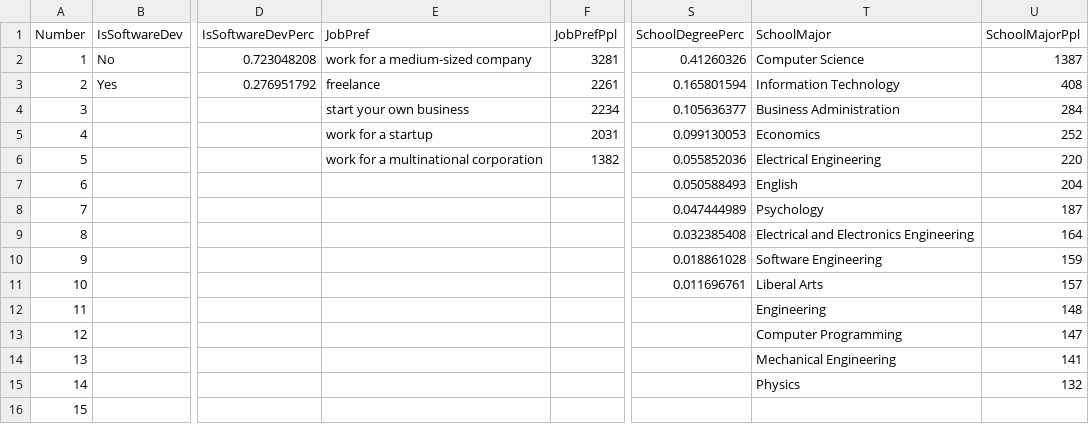
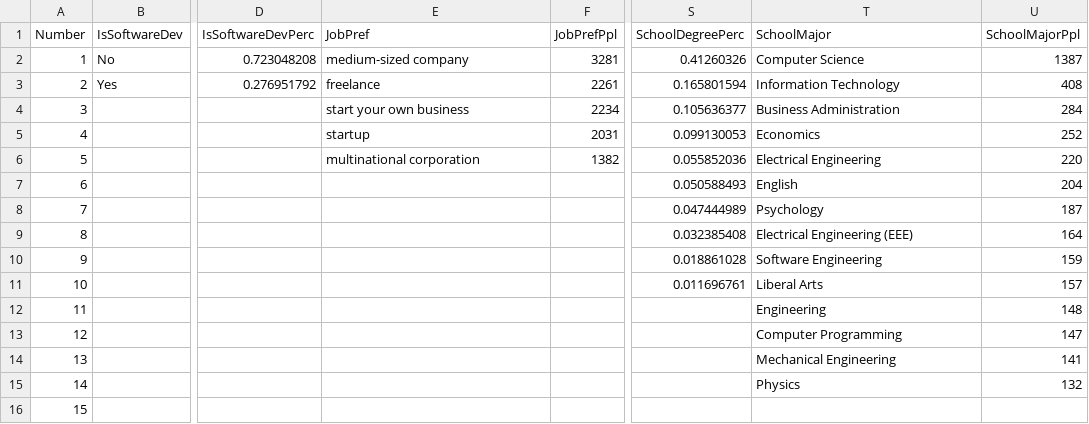
Before and after one commit to freeCodeCamp/2016-new-coder-survey, a CSV file: data/2016-New-Coder-Survey-Data-Summary.csv, drawn as a sheet; only a part is shown, gaps mark what is left out; the diff names each change by its address in the sheet, - before the commit and + after, or states it on an @@ line.

```diff
--- a/data/2016-New-Coder-Survey-Data-Summary.csv
+++ b/data/2016-New-Coder-Survey-Data-Summary.csv
-E2 (JobPref): work for a medium-sized company
+E2 (JobPref): medium-sized company
-E5 (JobPref): work for a startup
+E5 (JobPref): startup
-E6 (JobPref): work for a multinational corporation
+E6 (JobPref): multinational corporation
-T9 (SchoolMajor): Electrical and Electronics Engineering
+T9 (SchoolMajor): Electrical Engineering (EEE)
```
Also changed, not shown: 3 other files.
